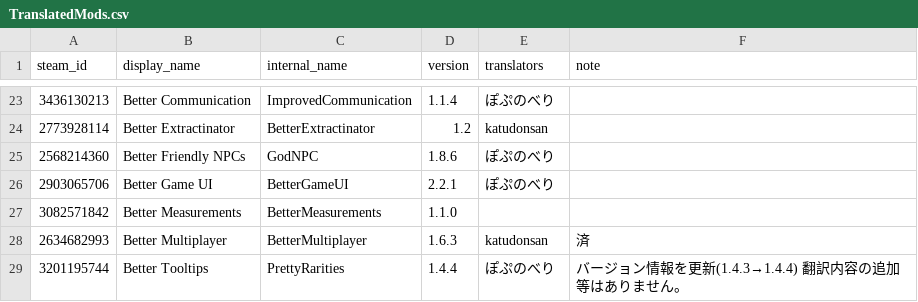
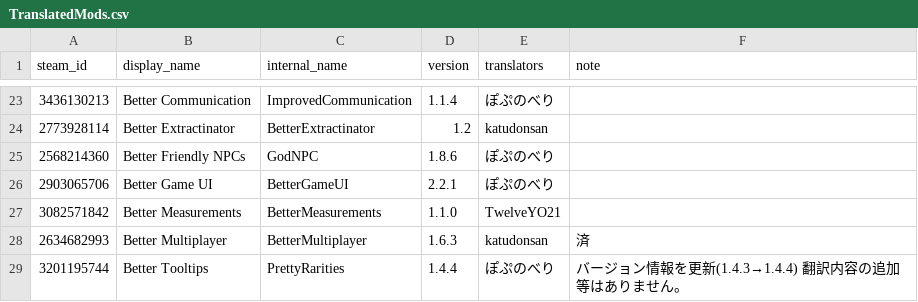
Before and after one commit to eva828/TMLHonyaku, a CSV file: TranslatedMods.csv, drawn as a sheet; only a part is shown, gaps mark what is left out.

Commit message:
Update TranslatedMods.csv
Better Measurementsのtranslatorsに追記

```diff
--- a/TranslatedMods.csv
+++ b/TranslatedMods.csv
@@ -26,3 +26,3 @@ steam_id,display_name,internal_name,version,translators,note
 2903065706,Better Game UI,BetterGameUI,2.2.1,ぽぷのべり,
-3082571842,Better Measurements,BetterMeasurements,1.1.0,,
+3082571842,Better Measurements,BetterMeasurements,1.1.0,TwelveYO21,
 2634682993,Better Multiplayer,BetterMultiplayer,1.6.3,katudonsan,済
```
